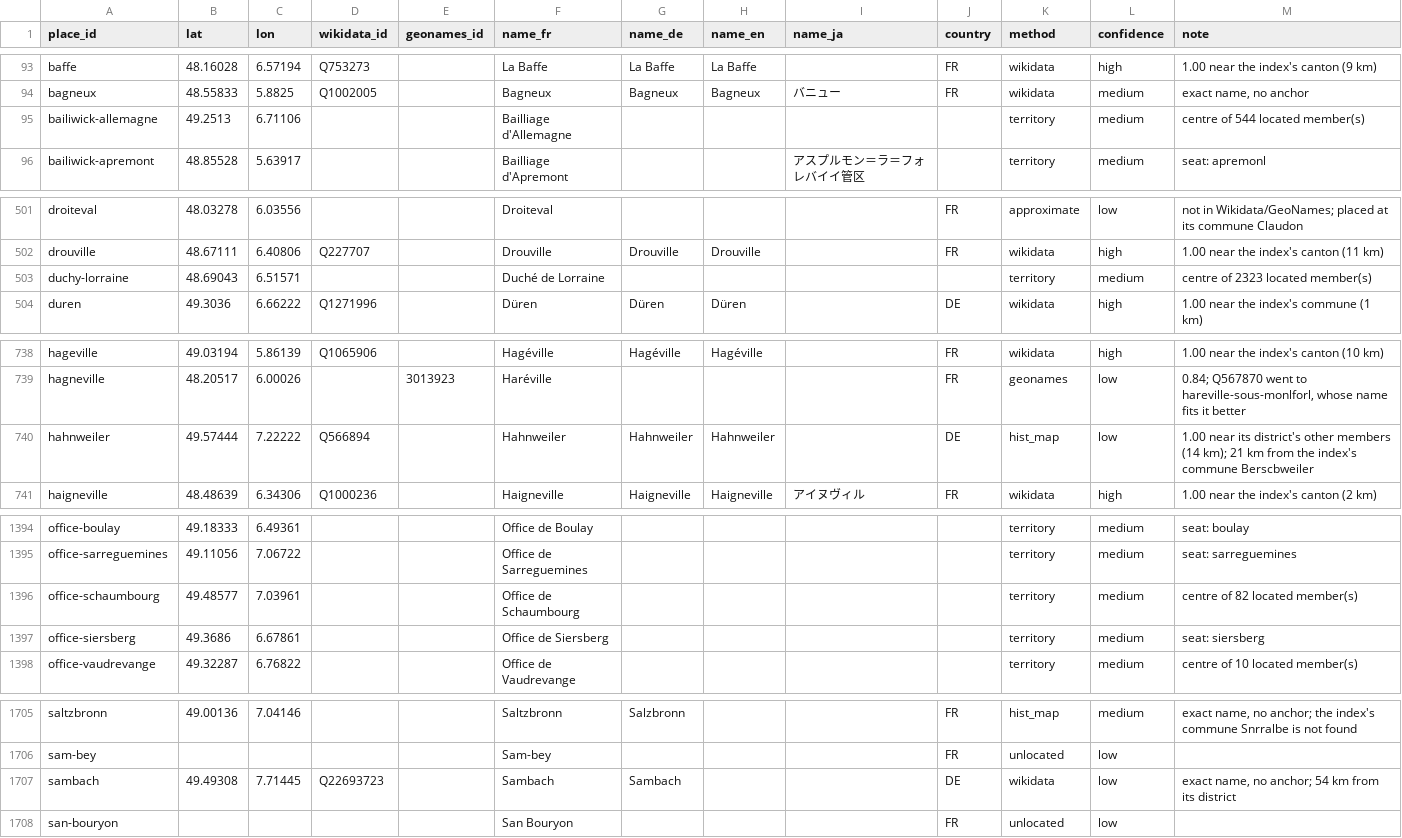
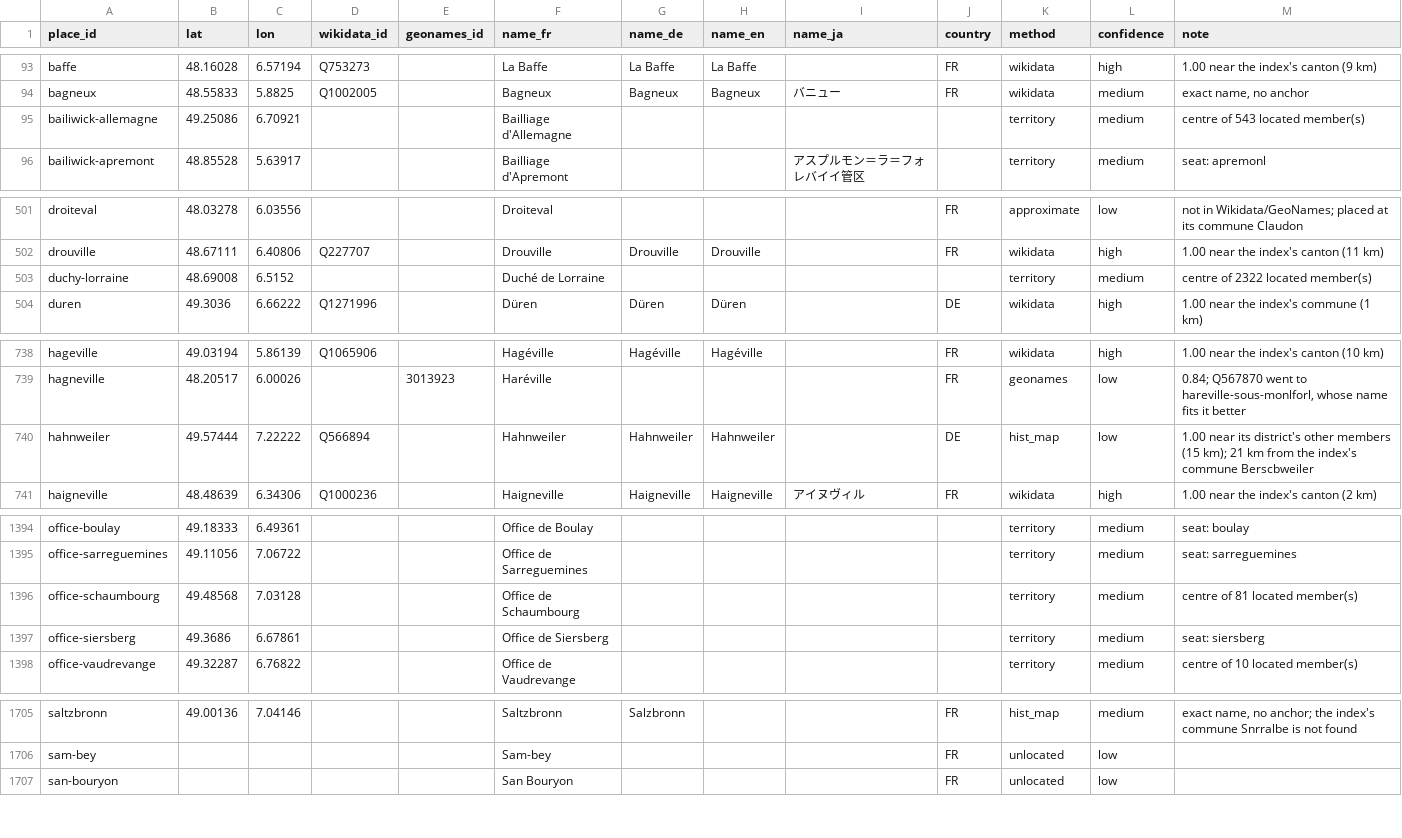
Before and after one commit to skachano/hist-map_dl1594, a CSV file: data/curated/geocoding.csv, drawn as a sheet; only a part is shown, gaps mark what is left out; the diff covers the shown part only.

```diff
--- a/data/curated/geocoding.csv
+++ b/data/curated/geocoding.csv
@@ -94,3 +94,3 @@ baffe,48.16028,6.57194,Q753273,,La Baffe,La Baffe,La Baffe,,FR,wikidata,high,1.0
 bagneux,48.55833,5.8825,Q1002005,,Bagneux,Bagneux,Bagneux,バニュー,FR,wikidata,medium,"exact name, no anchor"
-bailiwick-allemagne,49.2513,6.71106,,,Bailliage d'Allemagne,,,,,territory,medium,centre of 544 located member(s)
+bailiwick-allemagne,49.25086,6.70921,,,Bailliage d'Allemagne,,,,,territory,medium,centre of 543 located member(s)
 bailiwick-apremont,48.85528,5.63917,,,Bailliage d'Apremont,,,アスプルモン＝ラ＝フォレバイイ管区,,territory,medium,seat: apremonl
@@ -502,3 +502,3 @@ droiteval,48.03278,6.03556,,,Droiteval,,,,FR,approximate,low,not in Wikidata/Geo
 drouville,48.67111,6.40806,Q227707,,Drouville,Drouville,Drouville,,FR,wikidata,high,1.00 near the index's canton (11 km)
-duchy-lorraine,48.69043,6.51571,,,Duché de Lorraine,,,,,territory,medium,centre of 2323 located member(s)
+duchy-lorraine,48.69008,6.5152,,,Duché de Lorraine,,,,,territory,medium,centre of 2322 located member(s)
 duren,49.3036,6.66222,Q1271996,,Düren,Düren,Düren,,DE,wikidata,high,1.00 near the index's commune (1 km)
@@ -739,3 +739,3 @@ hageville,49.03194,5.86139,Q1065906,,Hagéville,Hagéville,Hagéville,,FR,wikida
 hagneville,48.20517,6.00026,,3013923,Haréville,,,,FR,geonames,low,"0.84; Q567870 went to hareville-sous-monlforl, whose name fits it better"
-hahnweiler,49.57444,7.22222,Q566894,,Hahnweiler,Hahnweiler,Hahnweiler,,DE,hist_map,low,1.00 near its district's other members (14 km); 21 km from the index's commune Berscbweiler
+hahnweiler,49.57444,7.22222,Q566894,,Hahnweiler,Hahnweiler,Hahnweiler,,DE,hist_map,low,1.00 near its district's other members (15 km); 21 km from the index's commune Berscbweiler
 haigneville,48.48639,6.34306,Q1000236,,Haigneville,Haigneville,Haigneville,アイヌヴィル,FR,wikidata,high,1.00 near the index's canton (2 km)
@@ -1395,3 +1395,3 @@ office-boulay,49.18333,6.49361,,,Office de Boulay,,,,,territory,medium,seat: bou
 office-sarreguemines,49.11056,7.06722,,,Office de Sarreguemines,,,,,territory,medium,seat: sarreguemines
-office-schaumbourg,49.48577,7.03961,,,Office de Schaumbourg,,,,,territory,medium,centre of 82 located member(s)
+office-schaumbourg,49.48568,7.03128,,,Office de Schaumbourg,,,,,territory,medium,centre of 81 located member(s)
 office-siersberg,49.3686,6.67861,,,Office de Siersberg,,,,,territory,medium,seat: siersberg
@@ -1706,3 +1706,2 @@ saltzbronn,49.00136,7.04146,,,Saltzbronn,Salzbronn,,,FR,hist_map,medium,"exact n
 sam-bey,,,,,Sam-bey,,,,FR,unlocated,low,
-sambach,49.49308,7.71445,Q22693723,,Sambach,Sambach,,,DE,wikidata,low,"exact name, no anchor; 54 km from its district"
 san-bouryon,,,,,San Bouryon,,,,FR,unlocated,low,
```
Also changed, not shown: 2 edited cells elsewhere in this file, data/curated/holdings.csv, data/curated/index_links.csv, 9 other files.
